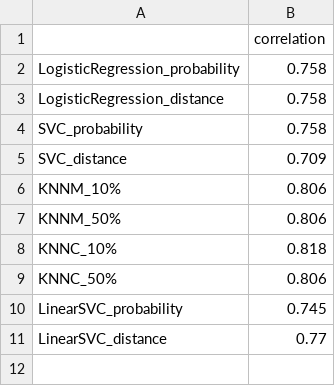
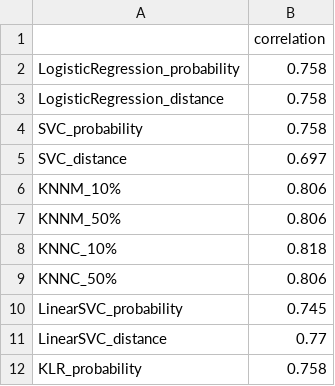
Before and after one commit to HermannLuft/ireos-extended, a CSV file: memory/Hepatitis_withoutdupl_norm_05_v02/evaluation.csv, drawn as a sheet.

```diff
--- a/memory/Hepatitis_withoutdupl_norm_05_v02/evaluation.csv
+++ b/memory/Hepatitis_withoutdupl_norm_05_v02/evaluation.csv
@@ -4,3 +4,3 @@ LogisticRegression_distance,0.758
 SVC_probability,0.758
-SVC_distance,0.709
+SVC_distance,0.697
 KNNM_10%,0.806
@@ -11 +11,2 @@ LinearSVC_probability,0.745
 LinearSVC_distance,0.77
+KLR_probability,0.758
```
Also changed, not shown: memory/Hepatitis_withoutdupl_norm_05_v01/evaluation.csv, memory/complete/evaluation.csv, 44 other files.
